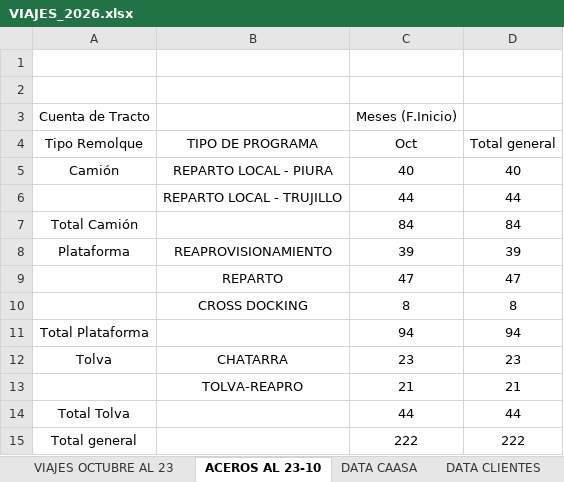
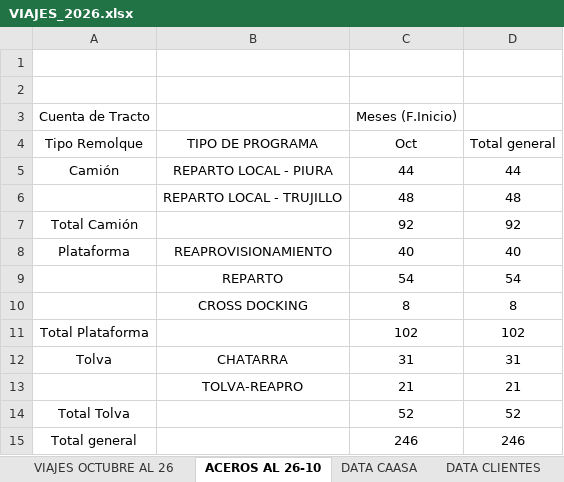
Before and after one commit to RenzoAK30/VortexAnalytics, an Excel workbook: VIAJES_2026.xlsx, sheet ACEROS AL 26-10, drawn as a sheet; values as stored, in another font and other column widths than the file's, no borders; charts and pictures not drawn; removed rows and columns are numbered as before the commit, all else as after; the diff names each change by its address in the sheet, - before the commit and + after, or states it on an @@ line.

```diff
--- a/VIAJES_2026.xlsx (sheet ACEROS AL 26-10)
+++ b/VIAJES_2026.xlsx (sheet ACEROS AL 26-10)
-sheet tab: VIAJES OCTUBRE AL 23
+sheet tab: VIAJES OCTUBRE AL 26
-sheet tab: ACEROS AL 23-10
+sheet tab: ACEROS AL 26-10
-C5 (Oct): 40
+C5 (Oct): 44
-D5 (Total general): 40
+D5 (Total general): 44
-row 6:  | REPARTO LOCAL - TRUJILLO | 44 | 44
+row 6:  | REPARTO LOCAL - TRUJILLO | 48 | 48
-C7 (Oct): 84
+C7 (Oct): 92
-D7 (Total general): 84
+D7 (Total general): 92
-C8 (Oct): 39
+C8 (Oct): 40
-D8 (Total general): 39
+D8 (Total general): 40
-row 9:  | REPARTO | 47 | 47
+row 9:  | REPARTO | 54 | 54
-C11 (Oct): 94
+C11 (Oct): 102
-D11 (Total general): 94
+D11 (Total general): 102
-C12 (Oct): 23
+C12 (Oct): 31
-D12 (Total general): 23
+D12 (Total general): 31
-C14 (Oct): 44
+C14 (Oct): 52
-D14 (Total general): 44
+D14 (Total general): 52
-C15 (Oct): 222
+C15 (Oct): 246
-D15 (Total general): 222
+D15 (Total general): 246
```
Also changed, not shown: sheet DATA CAASA, sheet DATA CLIENTES, sheet VIAJES OCTUBRE AL 26, hidden cells, charts or pictures.
